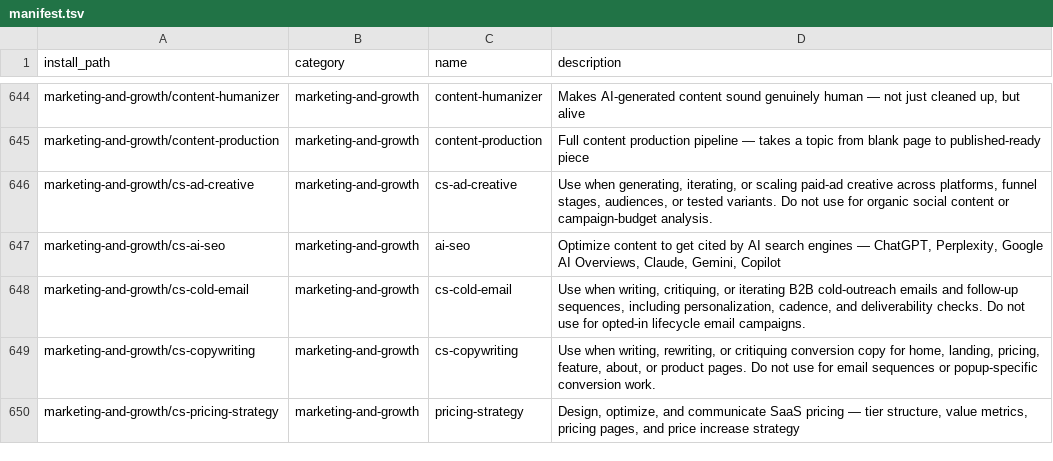
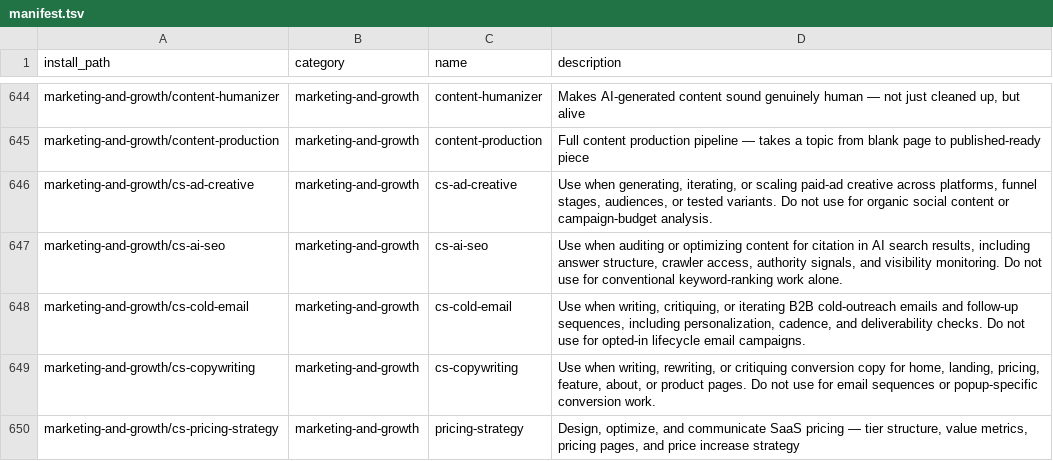
Before and after one commit to mouadja02/skills, a TSV file: docs/manifest.tsv, drawn as a sheet; only a part is shown, gaps mark what is left out.

```diff
--- a/docs/manifest.tsv
+++ b/docs/manifest.tsv
@@ -646,3 +646,3 @@ marketing-and-growth/content-production	marketing-and-growth	content-production
 marketing-and-growth/cs-ad-creative	marketing-and-growth	cs-ad-creative	Use when generating, iterating, or scaling paid-ad creative across platforms, funnel stages, audiences, or tested variants. Do not use for organic social content or campaign-budget analysis.
-marketing-and-growth/cs-ai-seo	marketing-and-growth	ai-seo	Optimize content to get cited by AI search engines — ChatGPT, Perplexity, Google AI Overviews, Claude, Gemini, Copilot
+marketing-and-growth/cs-ai-seo	marketing-and-growth	cs-ai-seo	Use when auditing or optimizing content for citation in AI search results, including answer structure, crawler access, authority signals, and visibility monitoring. Do not use for conventional keyword-ranking work alone.
 marketing-and-growth/cs-cold-email	marketing-and-growth	cs-cold-email	Use when writing, critiquing, or iterating B2B cold-outreach emails and follow-up sequences, including personalization, cadence, and deliverability checks. Do not use for opted-in lifecycle email campaigns.
```
Also changed, not shown: 4 other files.
